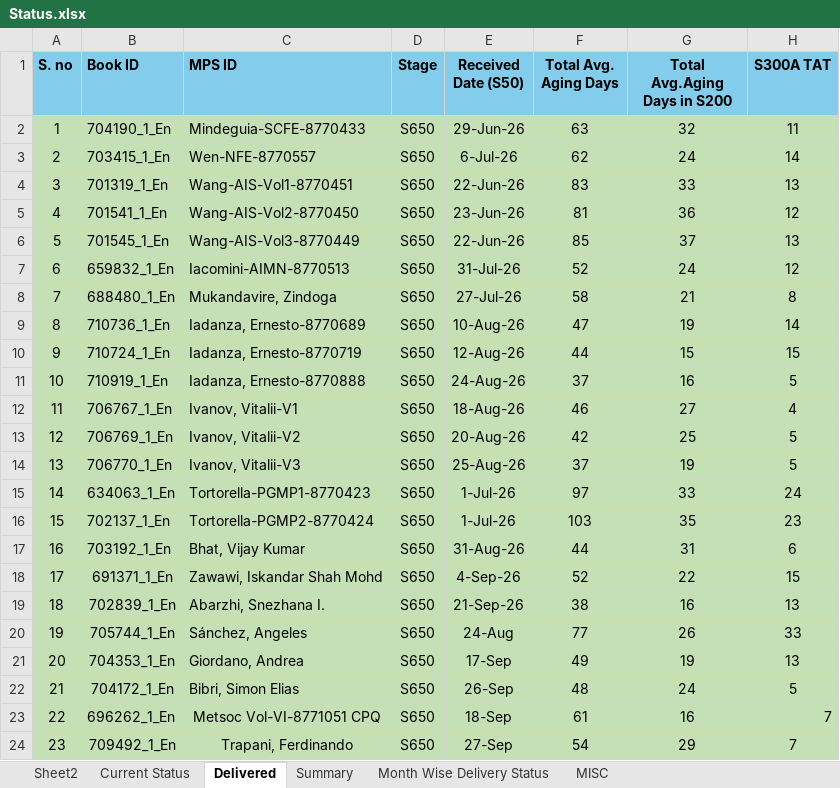
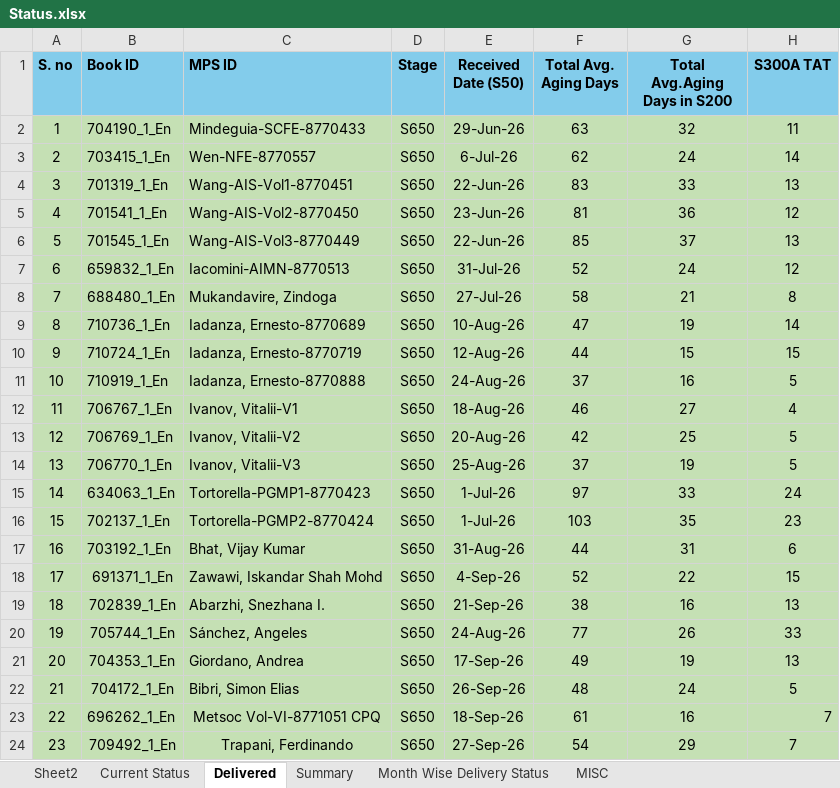
Before and after one commit to Gullu-puda/sn-dashboard, an Excel workbook: Status.xlsx, sheet Delivered, drawn as a sheet; only a part is shown; values as stored, in another font and other column widths than the file's, no borders; table styles not drawn; the diff names each change by its address in the sheet, - before the commit and + after, or states it on an @@ line.

```diff
--- a/Status.xlsx (sheet Delivered)
+++ b/Status.xlsx (sheet Delivered)
-E20 (Received Date (S50)): 24-Aug
+E20 (Received Date (S50)): 24-Aug-26
-E21 (Received Date (S50)): 17-Sep
+E21 (Received Date (S50)): 17-Sep-26
-E22 (Received Date (S50)): 26-Sep
+E22 (Received Date (S50)): 26-Sep-26
-E23 (Received Date (S50)): 18-Sep
+E23 (Received Date (S50)): 18-Sep-26
-E24 (Received Date (S50)): 27-Sep
+E24 (Received Date (S50)): 27-Sep-26
```
Also changed, not shown: sheet Current Status, sheet Summary.
